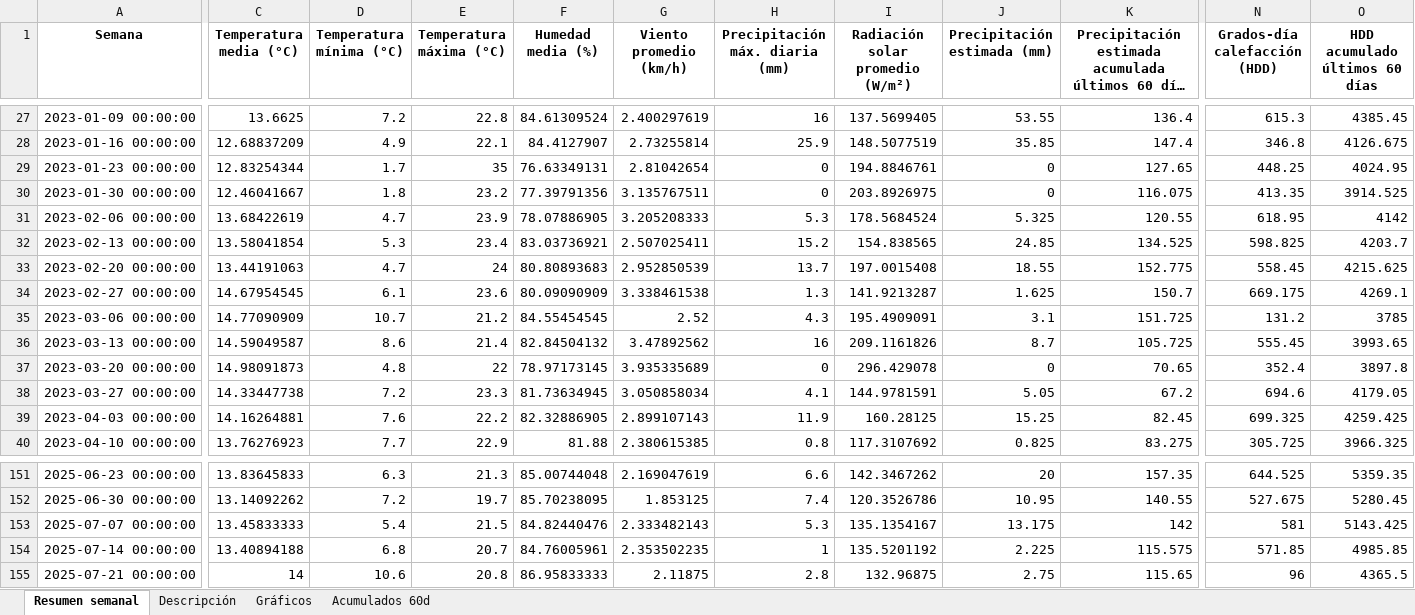
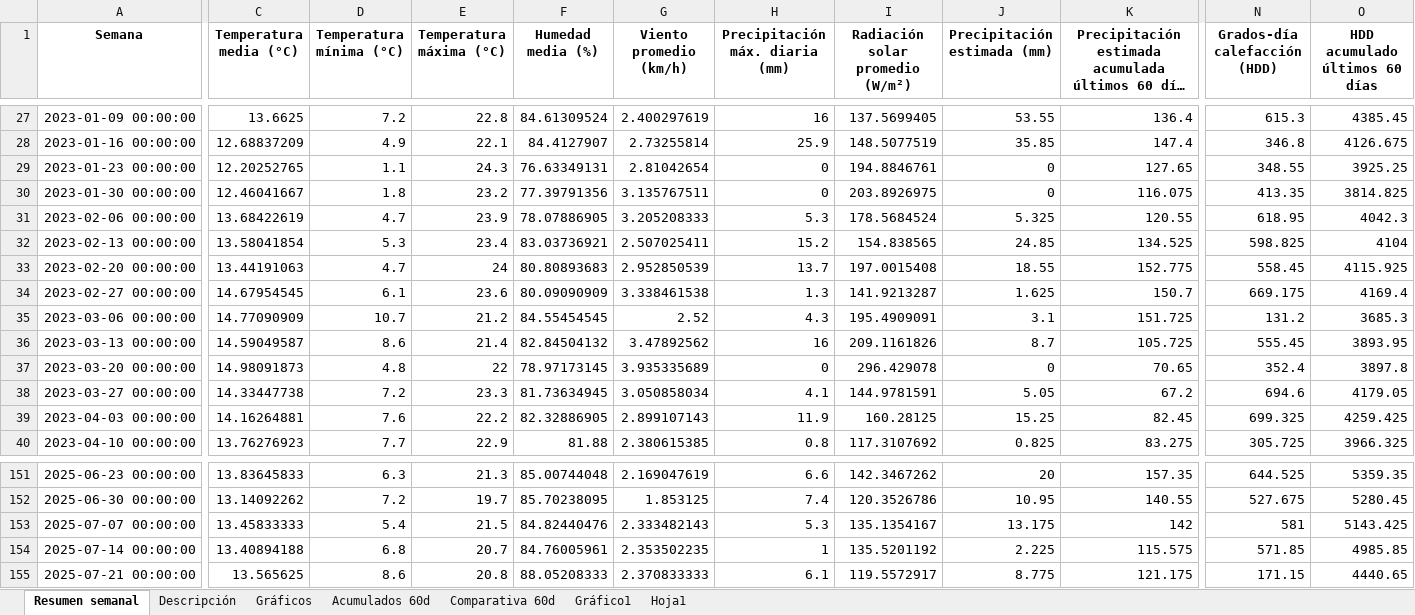
Before and after one commit to cruz3103/ResumenSemanaldelClima, an Excel workbook: resumen_semanal_clima.xlsx, sheet Resumen semanal, drawn as a sheet; only a part is shown, gaps mark what is left out; long unchanged cells end in …; values as stored, in another font and other column widths than the file's, no borders; the diff covers the shown part only; the diff names each change by its address in the sheet, - before the commit and + after, or states it on an @@ line.

Commit message:
feat: se agrega la grafica de comparacion para los acumulados de los 60 dias con respecto a lo tres ejes

```diff
--- a/resumen_semanal_clima.xlsx (sheet Resumen semanal)
+++ b/resumen_semanal_clima.xlsx (sheet Resumen semanal)
+sheet tab: Comparativa 60d
+sheet tab: Gráfico1
+sheet tab: Hoja1
-C29 (Temperatura media (°C)): 12.83254344
+C29 (Temperatura media (°C)): 12.20252765
-D29 (Temperatura mínima (°C)): 1.7
+D29 (Temperatura mínima (°C)): 1.1
-E29 (Temperatura máxima (°C)): 35
+E29 (Temperatura máxima (°C)): 24.3
-N29 (Grados-día calefacción (HDD)): 448.25
+N29 (Grados-día calefacción (HDD)): 348.55
-O29 (HDD acumulado últimos 60 días): 4024.95
+O29 (HDD acumulado últimos 60 días): 3925.25
-O30 (HDD acumulado últimos 60 días): 3914.525
+O30 (HDD acumulado últimos 60 días): 3814.825
-O31 (HDD acumulado últimos 60 días): 4142
+O31 (HDD acumulado últimos 60 días): 4042.3
-O32 (HDD acumulado últimos 60 días): 4203.7
+O32 (HDD acumulado últimos 60 días): 4104
-O33 (HDD acumulado últimos 60 días): 4215.625
+O33 (HDD acumulado últimos 60 días): 4115.925
-O34 (HDD acumulado últimos 60 días): 4269.1
+O34 (HDD acumulado últimos 60 días): 4169.4
-O35 (HDD acumulado últimos 60 días): 3785
+O35 (HDD acumulado últimos 60 días): 3685.3
-O36 (HDD acumulado últimos 60 días): 3993.65
+O36 (HDD acumulado últimos 60 días): 3893.95
-C155 (Temperatura media (°C)): 14
+C155 (Temperatura media (°C)): 13.565625
-D155 (Temperatura mínima (°C)): 10.6
+D155 (Temperatura mínima (°C)): 8.6
-F155 (Humedad media (%)): 86.95833333
+F155 (Humedad media (%)): 88.05208333
-G155 (Viento promedio (km/h)): 2.11875
+G155 (Viento promedio (km/h)): 2.370833333
-H155 (Precipitación máx. diaria (mm)): 2.8
+H155 (Precipitación máx. diaria (mm)): 6.1
-I155 (Radiación solar promedio (W/m²)): 132.96875
+I155 (Radiación solar promedio (W/m²)): 119.5572917
-J155 (Precipitación estimada (mm)): 2.75
+J155 (Precipitación estimada (mm)): 8.775
-K155: 115.65
+K155: 121.175
-N155 (Grados-día calefacción (HDD)): 96
+N155 (Grados-día calefacción (HDD)): 171.15
-O155 (HDD acumulado últimos 60 días): 4365.5
+O155 (HDD acumulado últimos 60 días): 4440.65
```
Also changed, not shown: 3 edited cells elsewhere in this sheet, charts or pictures, 3 other files.
